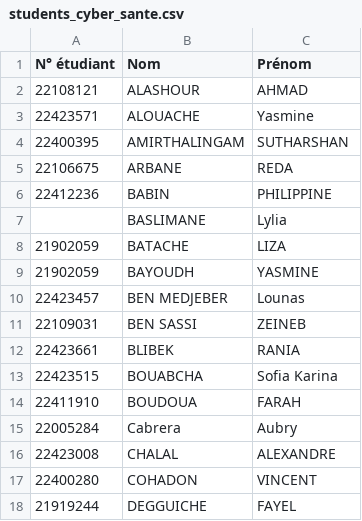
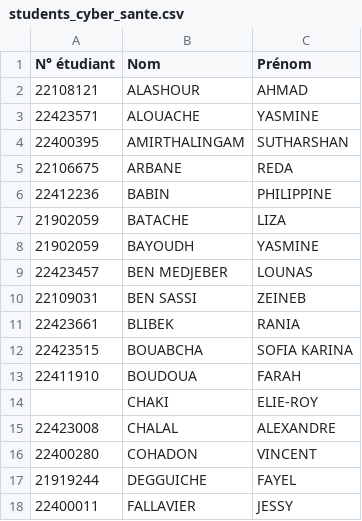
Before and after one commit to 0xf1d0/deadbeef, a CSV file: assets/students_cyber_sante.csv, drawn as a sheet; only a part is shown; the shorter side is filled out with more unchanged rows; the diff covers the shown part only.

```diff
--- a/assets/students_cyber_sante.csv
+++ b/assets/students_cyber_sante.csv
@@ -2,3 +2,3 @@ N° étudiant,Nom,Prénom
 22108121,ALASHOUR,AHMAD
-22423571,ALOUACHE,Yasmine
+22423571,ALOUACHE,YASMINE
 22400395,AMIRTHALINGAM,SUTHARSHAN
@@ -6,11 +6,10 @@ N° étudiant,Nom,Prénom
 22412236,BABIN,PHILIPPINE
-,BASLIMANE,Lylia
 21902059,BATACHE,LIZA
 21902059,BAYOUDH,YASMINE
-22423457,BEN MEDJEBER,Lounas
+22423457,BEN MEDJEBER,LOUNAS
 22109031,BEN SASSI,ZEINEB
 22423661,BLIBEK,RANIA
-22423515,BOUABCHA,Sofia Karina
+22423515,BOUABCHA,SOFIA KARINA
 22411910,BOUDOUA,FARAH
-22005284,Cabrera,Aubry
+,CHAKI,ELIE-ROY
 22423008,CHALAL,ALEXANDRE
```
Also changed, not shown: 4 added rows, 4 removed rows and 3 edited cells elsewhere in this file, assets/students_cyber.csv, 1 other file.
